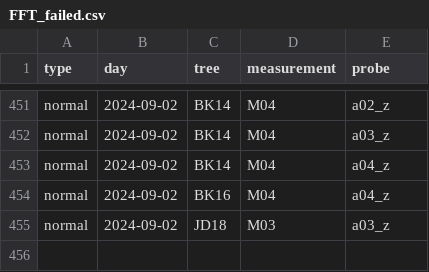
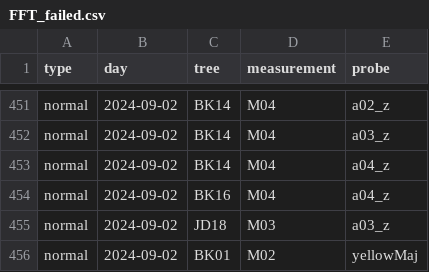
Before and after one commit to arborist-mendelu/dynatree, a CSV file: csv/FFT_failed.csv, drawn as a sheet; only a part is shown, gaps mark what is left out; the diff names each change by its address in the sheet, - before the commit and + after, or states it on an @@ line.

```diff
--- a/csv/FFT_failed.csv
+++ b/csv/FFT_failed.csv
+row 456: normal | 2024-09-02 | BK01 | M02 | yellowMaj
```
Also changed, not shown: csv/FFT_comments.csv, 1 other file.
